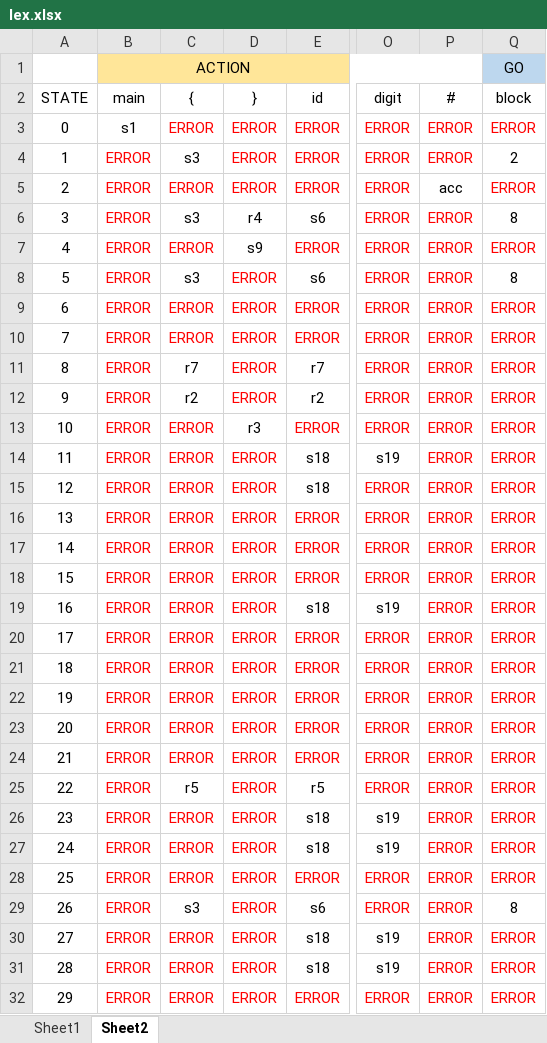
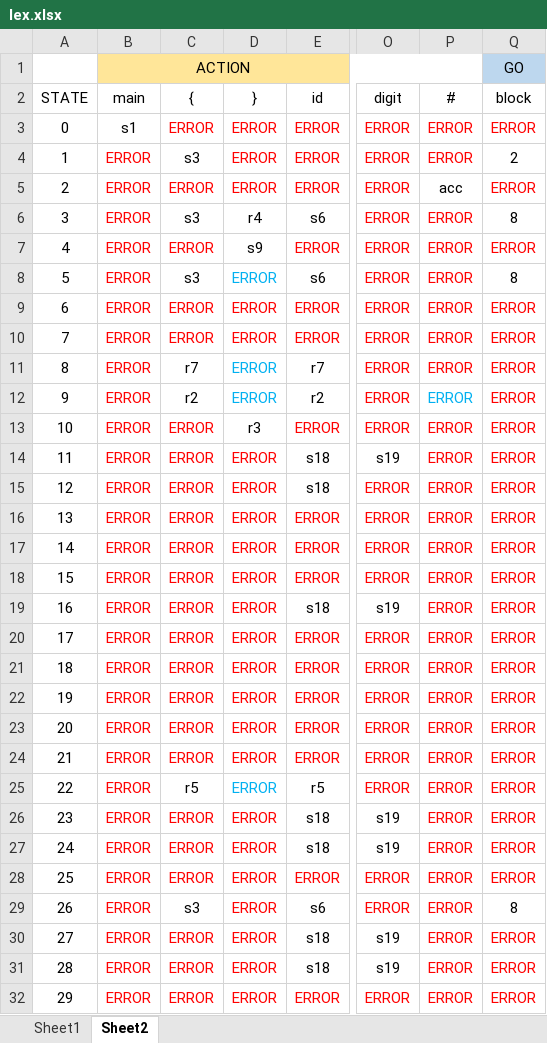
Before and after one commit to NaOHCC/Compiler, an Excel workbook: lex.xlsx, sheet Sheet2, drawn as a sheet; only a part is shown, gaps mark what is left out; values as stored, in another font and other column widths than the file's, no borders; conditional formats not drawn; the diff covers the shown part only; the diff names each change by its address in the sheet, - before the commit and + after, or states it on an @@ line.

```diff
--- a/lex.xlsx (sheet Sheet2)
+++ b/lex.xlsx (sheet Sheet2)
-D8 text colour: #FF0000
+D8 text colour: #00B0F0
-D11:D12 text colour: #FF0000
+D11:D12 text colour: #00B0F0
-P12 text colour: #FF0000
+P12 text colour: #00B0F0
-D25 text colour: #FF0000
+D25 text colour: #00B0F0
```
Also changed, not shown: 35 added rows and cell formats elsewhere in this sheet, 11 other files.
